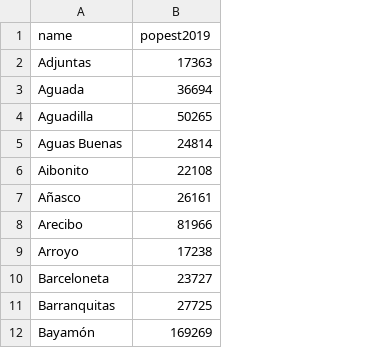
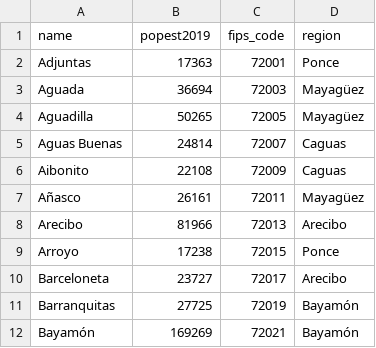
Before and after one commit to sacundim/covid-19-puerto-rico, a CSV file: assets/data/cases/Municipalities-canonical_names.csv, drawn as a sheet; only a part is shown; the diff names each change by its address in the sheet, - before the commit and + after, or states it on an @@ line.

Commit message:
Add FIPS code and region for municipalities so that we can compute aggregates for HHS and other data

```diff
--- a/assets/data/cases/Municipalities-canonical_names.csv
+++ b/assets/data/cases/Municipalities-canonical_names.csv
+column C (fips_code), rows 2-12: 72001 | 72003 | 72005 | 72007 | 72009 | 72011 | 72013 | 72015 | 72017 | 72019 | 72021
+column D (region), rows 2-12: Ponce | Mayagüez | Mayagüez | Caguas | Caguas | Mayagüez | Arecibo | Ponce | Arecibo | Bayamón | Bayamón
```
Also changed, not shown: 1 other file.
